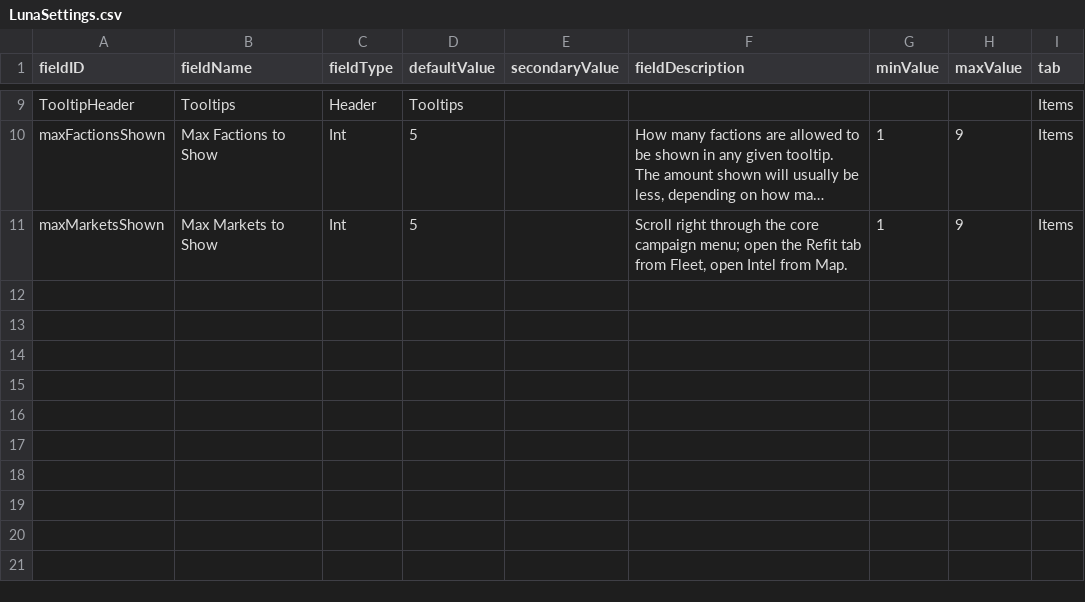
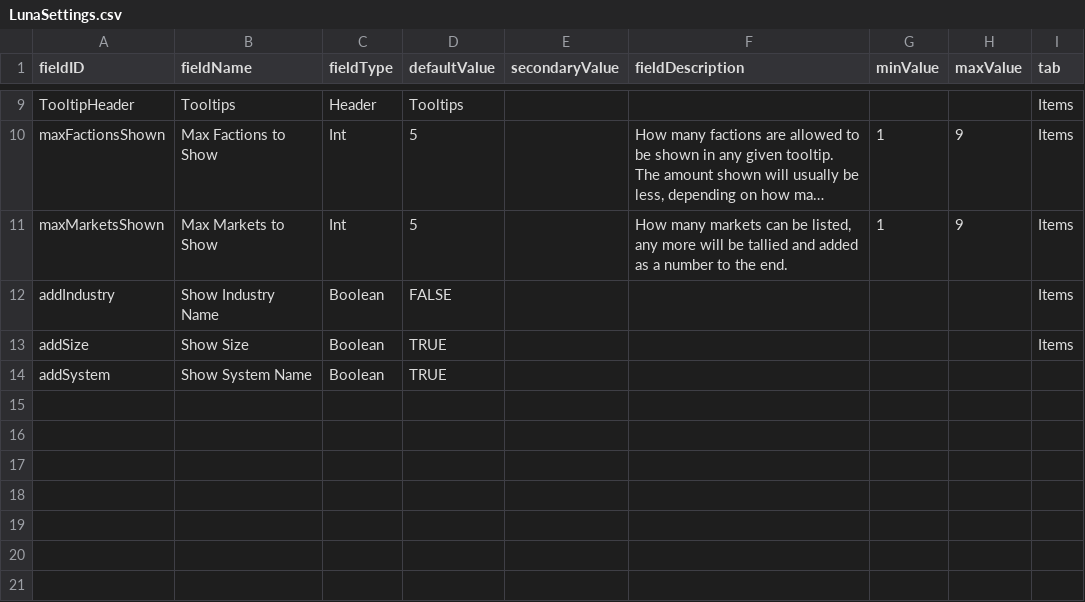
Before and after one commit to MildlyFootwear/starsector-ColonyHelper, a CSV file: data/config/LunaSettings.csv, drawn as a sheet; only a part is shown, gaps mark what is left out; long unchanged cells end in …; the diff names each change by its address in the sheet, - before the commit and + after, or states it on an @@ line.

Commit message:
Added further customization options, fixed error in luna settings description, fixed some false positives for if a colony can use an item.

```diff
--- a/data/config/LunaSettings.csv
+++ b/data/config/LunaSettings.csv
-F11 (fieldDescription): Scroll right through the core campaign menu; open the Refit tab from Fleet, open Intel from Map.
+F11 (fieldDescription): How many markets can be listed, any more will be tallied and added as a number to the end.
-row 12: (empty)
+row 12: addIndustry | Show Industry Name | Boolean | FALSE |  |  |  |  | Items
-row 13: (empty)
+row 13: addSize | Show Size | Boolean | TRUE |  |  |  |  | Items
-row 14: (empty)
+row 14: addSystem | Show System Name | Boolean | TRUE
```
Also changed, not shown: 4 other files.
